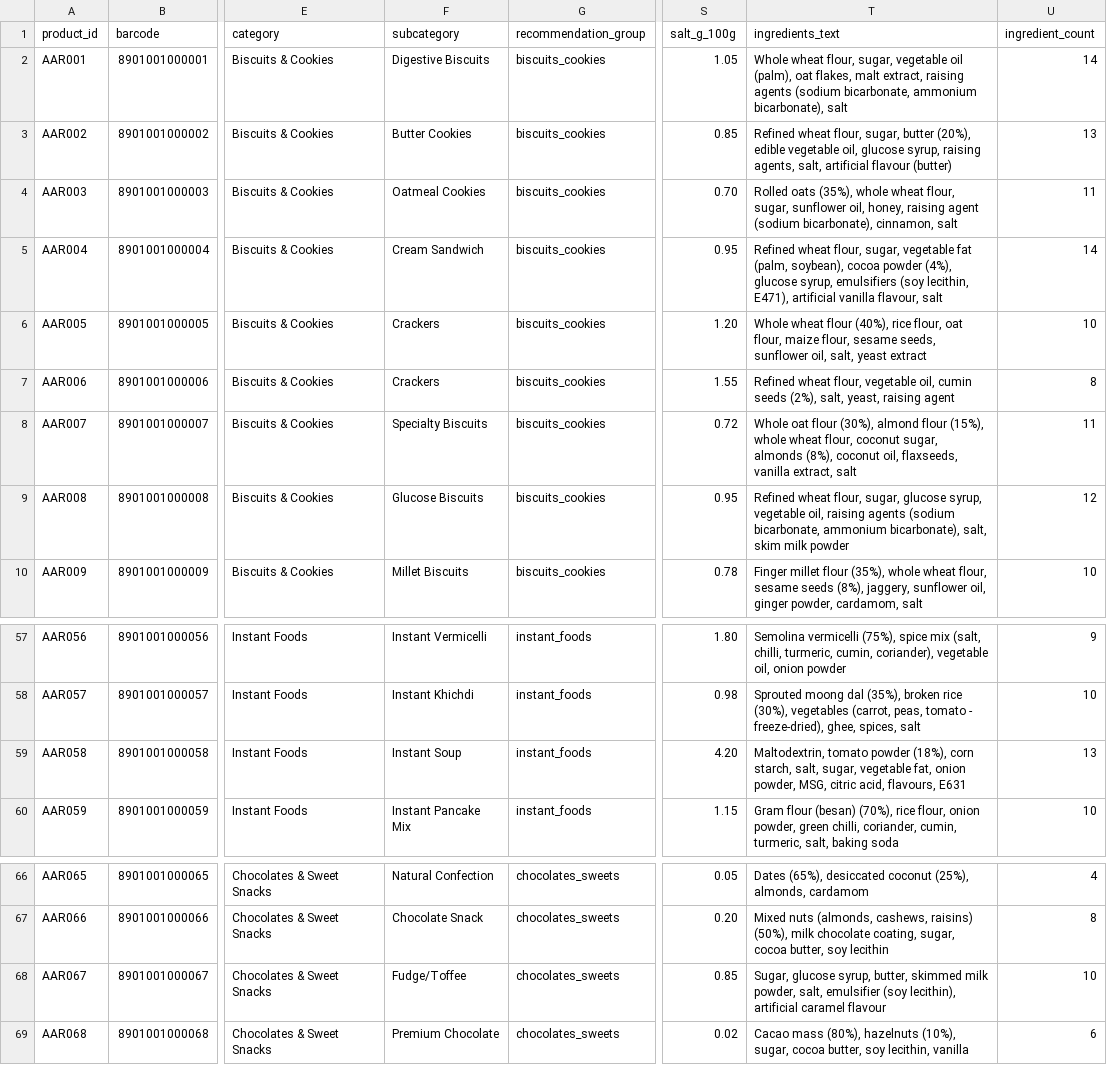
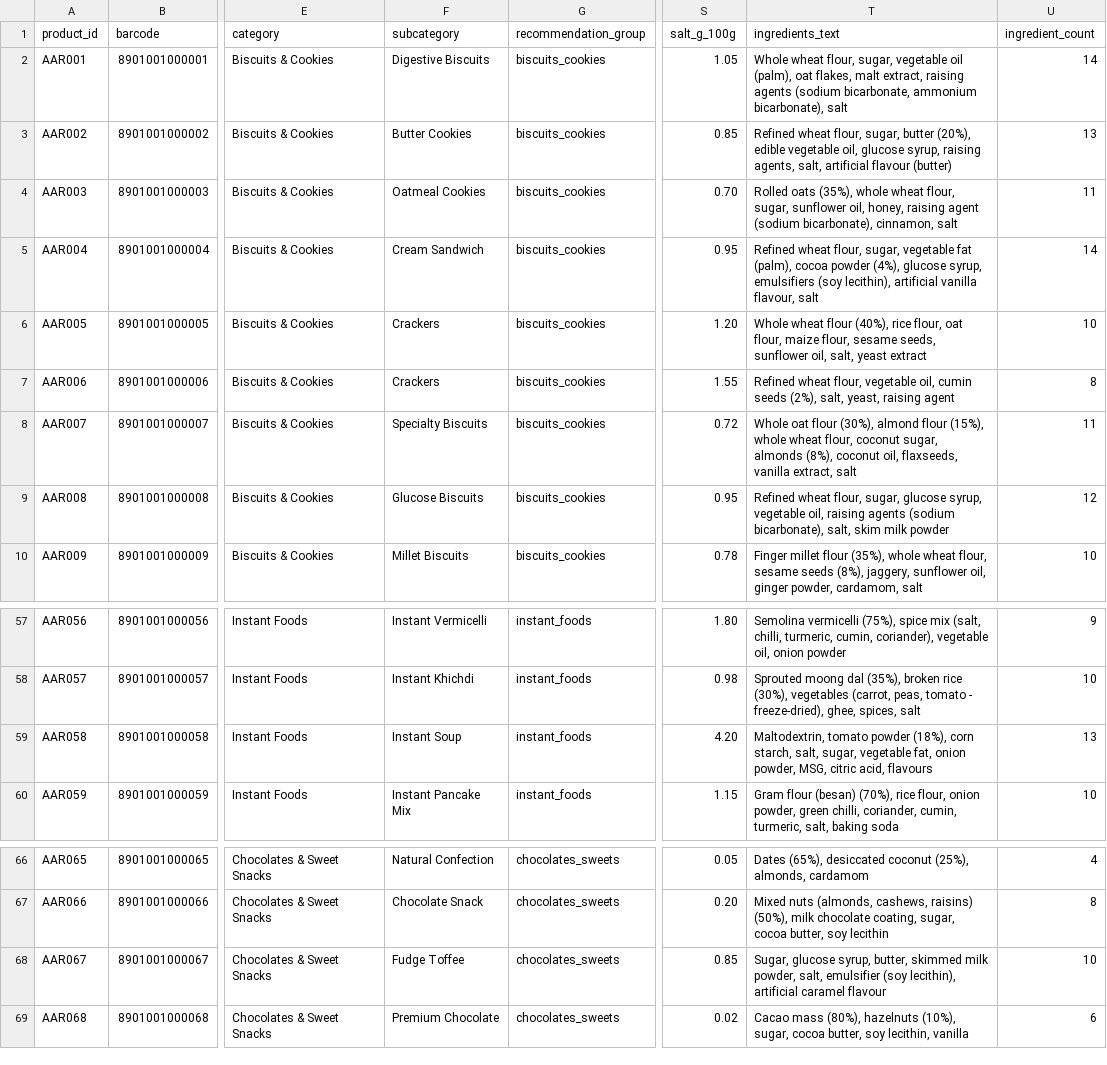
Before and after one commit to SadashivGawade321/scaner, a CSV file: data/raw/aarogya_food_products_demo.csv, drawn as a sheet; only a part is shown, gaps mark what is left out; the diff covers the shown part only; the diff names each change by its address in the sheet, - before the commit and + after, or states it on an @@ line.

```diff
--- a/data/raw/aarogya_food_products_demo.csv
+++ b/data/raw/aarogya_food_products_demo.csv
-T5 (ingredients_text): …vegetable fat (palm, soybean), cocoa powder (4%), glucose syrup, emulsifiers (soy lecithin, E471), artificial vanilla…
+T5 (ingredients_text): …vegetable fat (palm), cocoa powder (4%), glucose syrup, emulsifiers (soy lecithin), artificial vanilla…
-T9 (ingredients_text): …agents (sodium bicarbonate, ammonium bicarbonate), salt,…
+T9 (ingredients_text): …agents (sodium bicarbonate), salt,…
-T59 (ingredients_text): …citric acid, flavours, E631
+T59 (ingredients_text): …citric acid, flavours
-F68 (subcategory): Fudge/Toffee
+F68 (subcategory): Fudge Toffee
```
Also changed, not shown: 1 added row and 51 edited cells elsewhere in this file, 3 other files.
